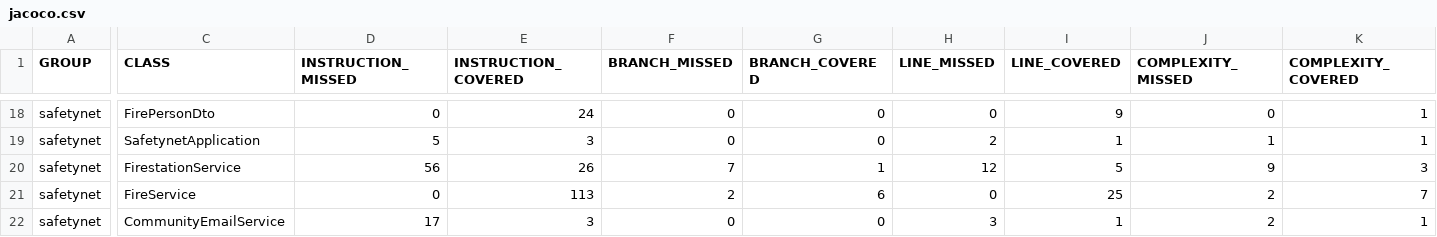
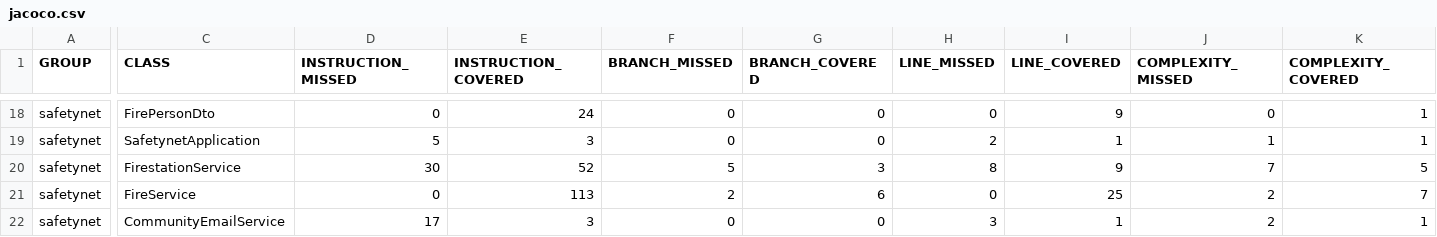
Before and after one commit to SamuelCallWind/safetynet, a CSV file: target/site/jacoco/jacoco.csv, drawn as a sheet; only a part is shown, gaps mark what is left out; the diff covers the shown part only; the diff names each change by its address in the sheet, - before the commit and + after, or states it on an @@ line.

```diff
--- a/target/site/jacoco/jacoco.csv
+++ b/target/site/jacoco/jacoco.csv
-D20 (INSTRUCTION_MISSED): 56
+D20 (INSTRUCTION_MISSED): 30
-E20 (INSTRUCTION_COVERED): 26
+E20 (INSTRUCTION_COVERED): 52
-F20 (BRANCH_MISSED): 7
+F20 (BRANCH_MISSED): 5
-G20 (BRANCH_COVERED): 1
+G20 (BRANCH_COVERED): 3
-H20 (LINE_MISSED): 12
+H20 (LINE_MISSED): 8
-I20 (LINE_COVERED): 5
+I20 (LINE_COVERED): 9
-J20 (COMPLEXITY_MISSED): 9
+J20 (COMPLEXITY_MISSED): 7
-K20 (COMPLEXITY_COVERED): 3
+K20 (COMPLEXITY_COVERED): 5
```
Also changed, not shown: 2 edited cells elsewhere in this file, 35 other files.
